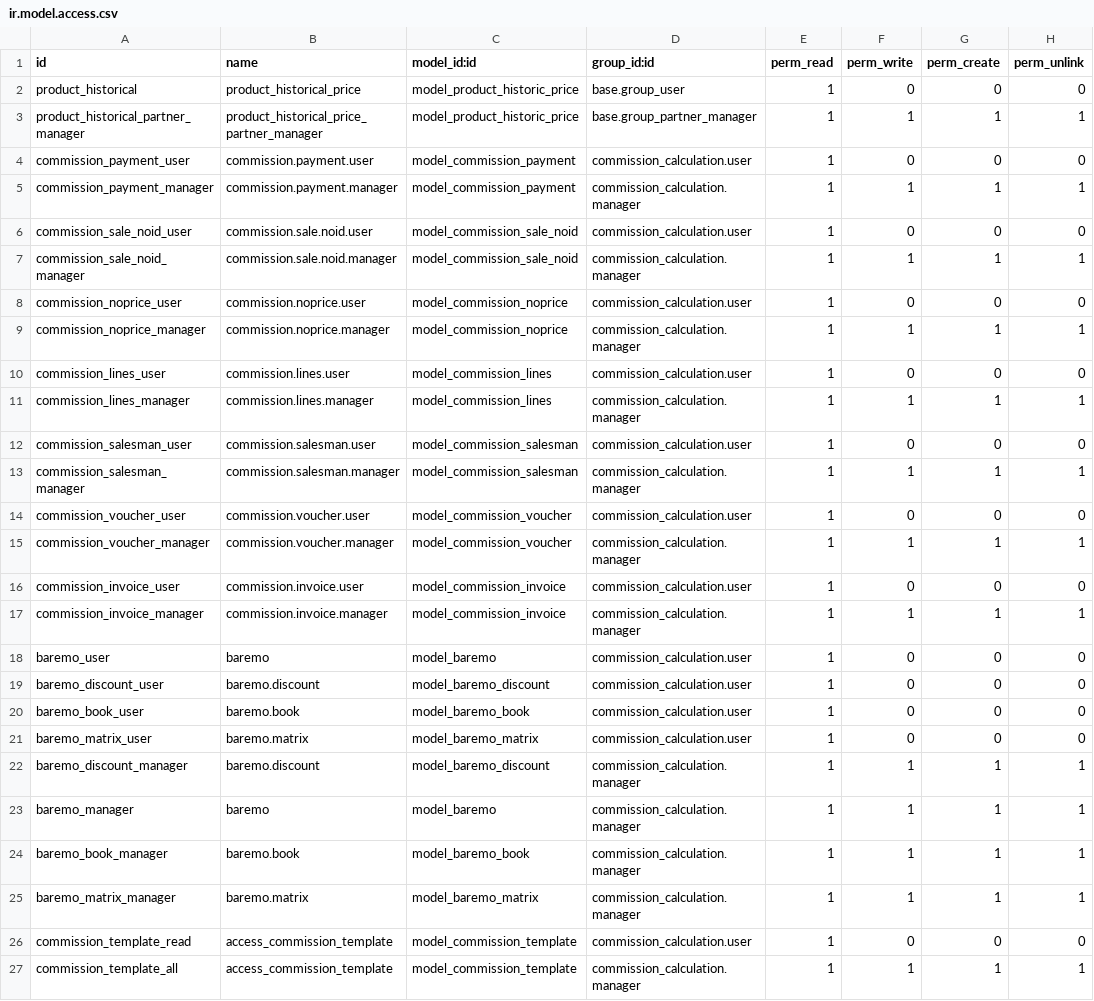
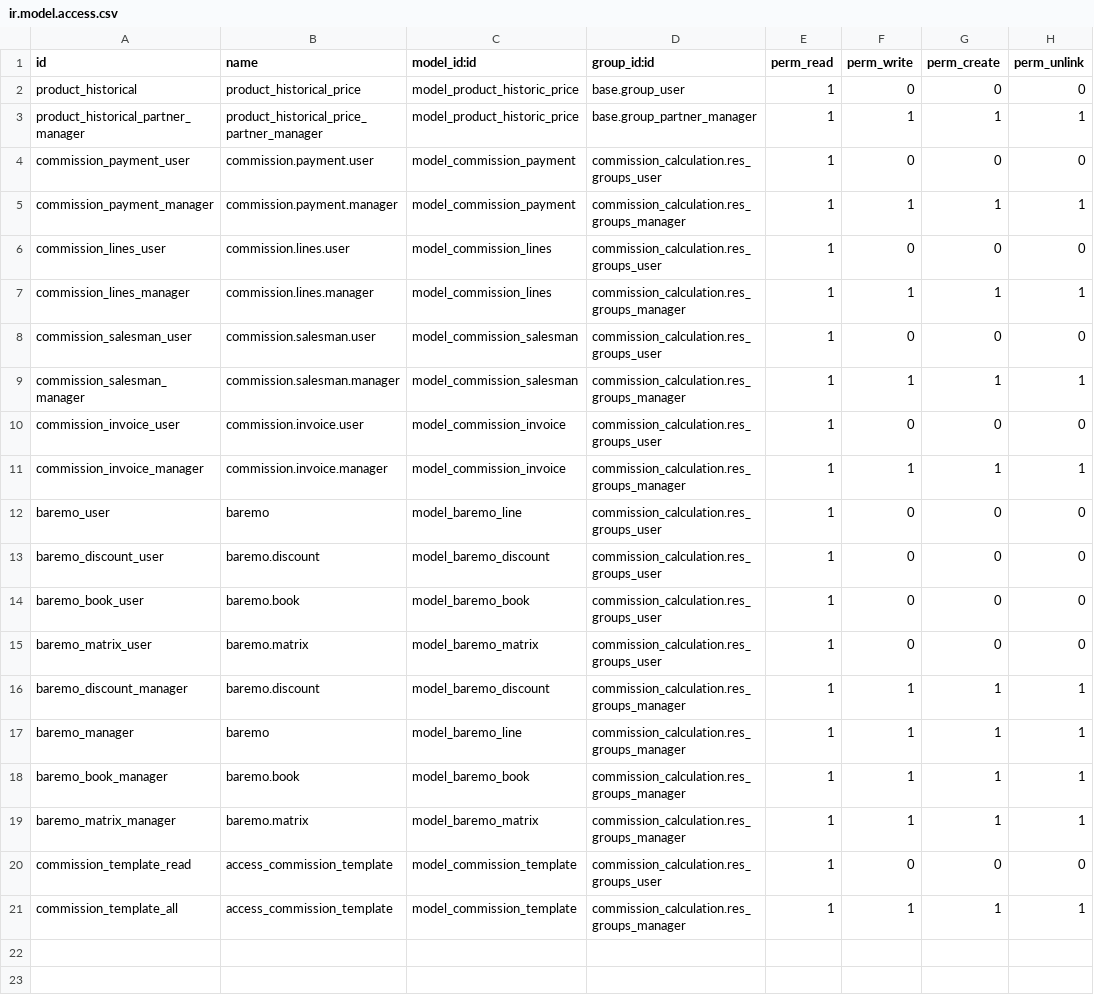
Before and after one commit to vauxoo-dev/fb-connector, a CSV file: commission_calculation/security/ir.model.access.csv, drawn as a sheet.

Commit message:
[MIG] commission_calculation:
1. Installable on 11.
2. Dependency to sales was not necessary at least how it is installing
   if necessary for good reasons this must come in again.
3. Dependency from only invoicing full account_accountant is not
   necessary I think more that for auditor process but payments are
   supported on base account, this is more v11.0 approach.
4. The demo forced to be preloaded do not allow install because now it
   is not allowing to set twice a CoA and this is what it was being done
   BTW there are invoices created in the core for demo only it is not a
   good idea complicate the development.
5. Report is removed, no reports on this first approach.
6. account_invoicing is the right dependency to have invoices
availables.
7. Cleanup all report stuff.
8. Simplify data file.
9. The radio button widget requires default values, added then in the
   commission model.
10. Delete button Prod. Comm. instead Commissions is used, new filter
    line_type, display product_id in commissions, price of product if
    no historic
11. When validate we mark explicitly the payments related to this commission as paid_comm.

```diff
--- a/commission_calculation/security/ir.model.access.csv
+++ b/commission_calculation/security/ir.model.access.csv
@@ -3,25 +3,19 @@ product_historical,product_historical_price,model_product_historic_price,base.gr
 product_historical_partner_manager,product_historical_price_partner_manager,model_product_historic_price,base.group_partner_manager,1,1,1,1
-commission_payment_user,commission.payment.user,model_commission_payment,commission_calculation.user,1,0,0,0
-commission_payment_manager,commission.payment.manager,model_commission_payment,commission_calculation.manager,1,1,1,1
-commission_sale_noid_user,commission.sale.noid.user,model_commission_sale_noid,commission_calculation.user,1,0,0,0
-commission_sale_noid_manager,commission.sale.noid.manager,model_commission_sale_noid,commission_calculation.manager,1,1,1,1
-commission_noprice_user,commission.noprice.user,model_commission_noprice,commission_calculation.user,1,0,0,0
-commission_noprice_manager,commission.noprice.manager,model_commission_noprice,commission_calculation.manager,1,1,1,1
-commission_lines_user,commission.lines.user,model_commission_lines,commission_calculation.user,1,0,0,0
-commission_lines_manager,commission.lines.manager,model_commission_lines,commission_calculation.manager,1,1,1,1
-commission_salesman_user,commission.salesman.user,model_commission_salesman,commission_calculation.user,1,0,0,0
-commission_salesman_manager,commission.salesman.manager,model_commission_salesman,commission_calculation.manager,1,1,1,1
-commission_voucher_user,commission.voucher.user,model_commission_voucher,commission_calculation.user,1,0,0,0
-commission_voucher_manager,commission.voucher.manager,model_commission_voucher,commission_calculation.manager,1,1,1,1
-commission_invoice_user,commission.invoice.user,model_commission_invoice,commission_calculation.user,1,0,0,0
-commission_invoice_manager,commission.invoice.manager,model_commission_invoice,commission_calculation.manager,1,1,1,1
-baremo_user,baremo,model_baremo,commission_calculation.user,1,0,0,0
-baremo_discount_user,baremo.discount,model_baremo_discount,commission_calculation.user,1,0,0,0
-baremo_book_user,baremo.book,model_baremo_book,commission_calculation.user,1,0,0,0
-baremo_matrix_user,baremo.matrix,model_baremo_matrix,commission_calculation.user,1,0,0,0
-baremo_discount_manager,baremo.discount,model_baremo_discount,commission_calculation.manager,1,1,1,1
-baremo_manager,baremo,model_baremo,commission_calculation.manager,1,1,1,1
-baremo_book_manager,baremo.book,model_baremo_book,commission_calculation.manager,1,1,1,1
-baremo_matrix_manager,baremo.matrix,model_baremo_matrix,commission_calculation.manager,1,1,1,1
-commission_template_read,access_commission_template,model_commission_template,commission_calculation.user,1,0,0,0
-commission_template_all,access_commission_template,model_commission_template,commission_calculation.manager,1,1,1,1
+commission_payment_user,commission.payment.user,model_commission_payment,commission_calculation.res_groups_user,1,0,0,0
+commission_payment_manager,commission.payment.manager,model_commission_payment,commission_calculation.res_groups_manager,1,1,1,1
+commission_lines_user,commission.lines.user,model_commission_lines,commission_calculation.res_groups_user,1,0,0,0
+commission_lines_manager,commission.lines.manager,model_commission_lines,commission_calculation.res_groups_manager,1,1,1,1
+commission_salesman_user,commission.salesman.user,model_commission_salesman,commission_calculation.res_groups_user,1,0,0,0
+commission_salesman_manager,commission.salesman.manager,model_commission_salesman,commission_calculation.res_groups_manager,1,1,1,1
+commission_invoice_user,commission.invoice.user,model_commission_invoice,commission_calculation.res_groups_user,1,0,0,0
+commission_invoice_manager,commission.invoice.manager,model_commission_invoice,commission_calculation.res_groups_manager,1,1,1,1
+baremo_user,baremo,model_baremo_line,commission_calculation.res_groups_user,1,0,0,0
+baremo_discount_user,baremo.discount,model_baremo_discount,commission_calculation.res_groups_user,1,0,0,0
+baremo_book_user,baremo.book,model_baremo_book,commission_calculation.res_groups_user,1,0,0,0
+baremo_matrix_user,baremo.matrix,model_baremo_matrix,commission_calculation.res_groups_user,1,0,0,0
+baremo_discount_manager,baremo.discount,model_baremo_discount,commission_calculation.res_groups_manager,1,1,1,1
+baremo_manager,baremo,model_baremo_line,commission_calculation.res_groups_manager,1,1,1,1
+baremo_book_manager,baremo.book,model_baremo_book,commission_calculation.res_groups_manager,1,1,1,1
+baremo_matrix_manager,baremo.matrix,model_baremo_matrix,commission_calculation.res_groups_manager,1,1,1,1
+commission_template_read,access_commission_template,model_commission_template,commission_calculation.res_groups_user,1,0,0,0
+commission_template_all,access_commission_template,model_commission_template,commission_calculation.res_groups_manager,1,1,1,1
```
Also changed, not shown: 45 other files.
